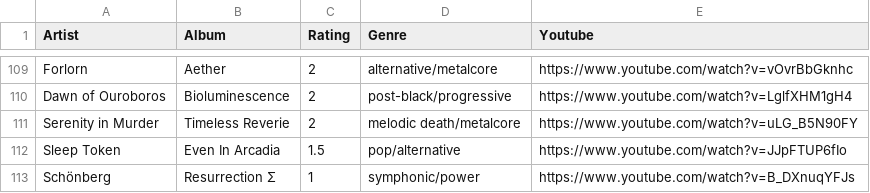
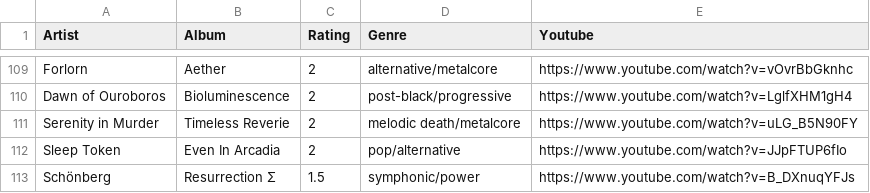
Before and after one commit to the-cassiopeia/albums2025, a CSV file: albums.csv, drawn as a sheet; only a part is shown, gaps mark what is left out.

```diff
--- a/albums.csv
+++ b/albums.csv
@@ -111,3 +111,3 @@ Dawn of Ouroboros,Bioluminescence,2,post-black/progressive,https://www.youtube.c
 Serenity in Murder,Timeless Reverie,2,melodic death/metalcore,https://www.youtube.com/watch?v=uLG_B5N90FY
-Sleep Token,Even In Arcadia,1.5,pop/alternative,https://www.youtube.com/watch?v=JJpFTUP6fIo
-Schönberg,Resurrection Σ,1,symphonic/power,https://www.youtube.com/watch?v=B_DXnuqYFJs
+Sleep Token,Even In Arcadia,2,pop/alternative,https://www.youtube.com/watch?v=JJpFTUP6fIo
+Schönberg,Resurrection Σ,1.5,symphonic/power,https://www.youtube.com/watch?v=B_DXnuqYFJs
```
Also changed, not shown: 2 other files.
